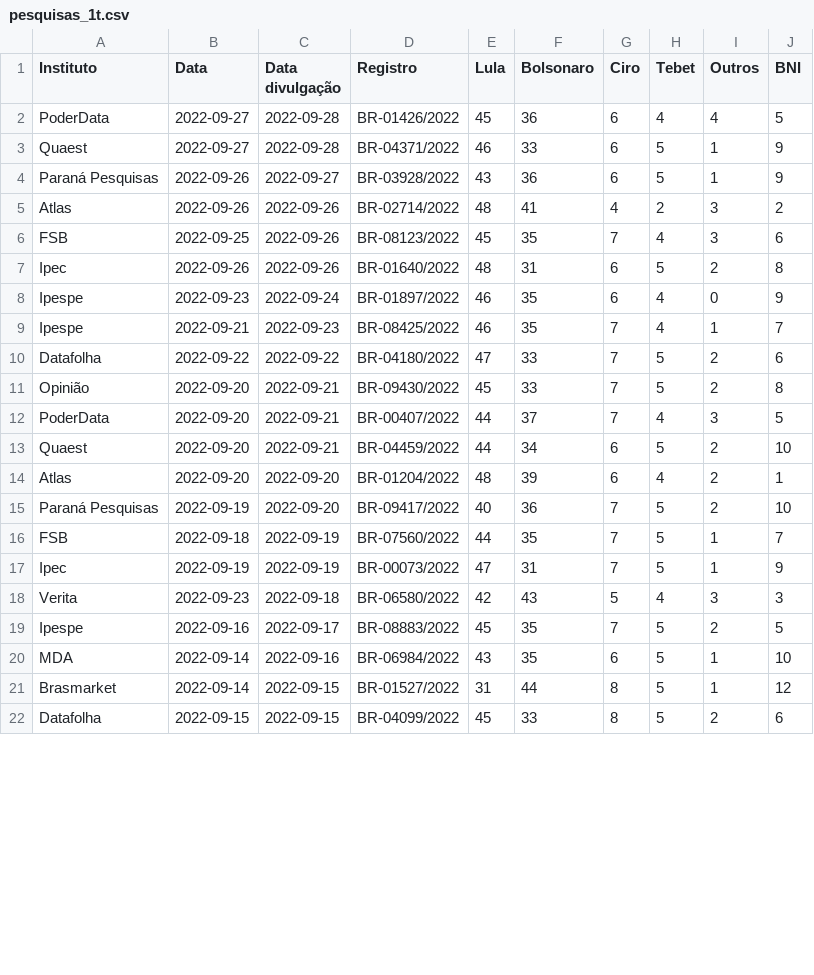
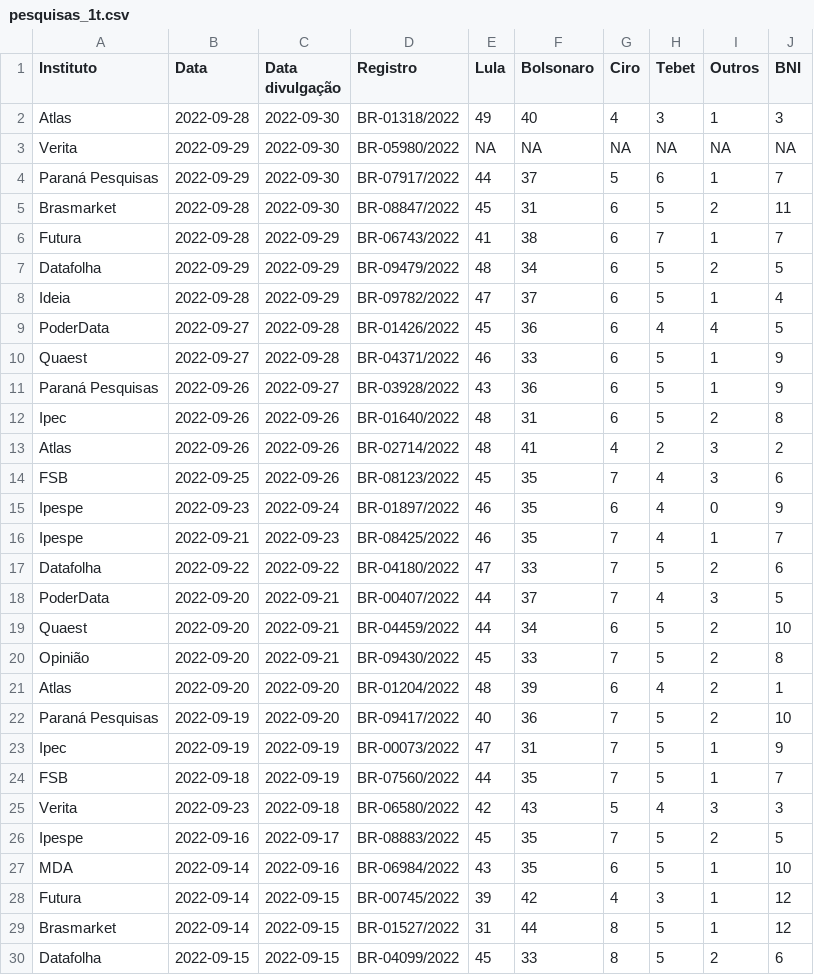
Before and after one commit to Nexo-Dados/pesquisas-presidenciais-2022, a CSV file: pesquisas_1t.csv, drawn as a sheet; only a part is shown; the diff covers the shown part only.

```diff
--- a/pesquisas_1t.csv
+++ b/pesquisas_1t.csv
@@ -1,2 +1,9 @@
 "Instituto","Data","Data divulgação","Registro","Lula","Bolsonaro","Ciro","Tebet","Outros","BNI"
+"Atlas",2022-09-28,2022-09-30,"BR-01318/2022",49,40,4,3,1,3
+"Verita",2022-09-29,2022-09-30,"BR-05980/2022",NA,NA,NA,NA,NA,NA
+"Paraná Pesquisas",2022-09-29,2022-09-30,"BR-07917/2022",44,37,5,6,1,7
+"Brasmarket",2022-09-28,2022-09-30,"BR-08847/2022",45,31,6,5,2,11
+"Futura",2022-09-28,2022-09-29,"BR-06743/2022",41,38,6,7,1,7
+"Datafolha",2022-09-29,2022-09-29,"BR-09479/2022",48,34,6,5,2,5
+"Ideia",2022-09-28,2022-09-29,"BR-09782/2022",47,37,6,5,1,4
 "PoderData",2022-09-27,2022-09-28,"BR-01426/2022",45,36,6,4,4,5
@@ -4,5 +11,5 @@
 "Paraná Pesquisas",2022-09-26,2022-09-27,"BR-03928/2022",43,36,6,5,1,9
+"Ipec",2022-09-26,2022-09-26,"BR-01640/2022",48,31,6,5,2,8
 "Atlas",2022-09-26,2022-09-26,"BR-02714/2022",48,41,4,2,3,2
 "FSB",2022-09-25,2022-09-26,"BR-08123/2022",45,35,7,4,3,6
-"Ipec",2022-09-26,2022-09-26,"BR-01640/2022",48,31,6,5,2,8
 "Ipespe",2022-09-23,2022-09-24,"BR-01897/2022",46,35,6,4,0,9
@@ -10,9 +17,9 @@
 "Datafolha",2022-09-22,2022-09-22,"BR-04180/2022",47,33,7,5,2,6
-"Opinião",2022-09-20,2022-09-21,"BR-09430/2022",45,33,7,5,2,8
 "PoderData",2022-09-20,2022-09-21,"BR-00407/2022",44,37,7,4,3,5
 "Quaest",2022-09-20,2022-09-21,"BR-04459/2022",44,34,6,5,2,10
+"Opinião",2022-09-20,2022-09-21,"BR-09430/2022",45,33,7,5,2,8
 "Atlas",2022-09-20,2022-09-20,"BR-01204/2022",48,39,6,4,2,1
 "Paraná Pesquisas",2022-09-19,2022-09-20,"BR-09417/2022",40,36,7,5,2,10
+"Ipec",2022-09-19,2022-09-19,"BR-00073/2022",47,31,7,5,1,9
 "FSB",2022-09-18,2022-09-19,"BR-07560/2022",44,35,7,5,1,7
-"Ipec",2022-09-19,2022-09-19,"BR-00073/2022",47,31,7,5,1,9
 "Verita",2022-09-23,2022-09-18,"BR-06580/2022",42,43,5,4,3,3
@@ -20,2 +27,3 @@
 "MDA",2022-09-14,2022-09-16,"BR-06984/2022",43,35,6,5,1,10
+"Futura",2022-09-14,2022-09-15,"BR-00745/2022",39,42,4,3,1,12
 "Brasmarket",2022-09-14,2022-09-15,"BR-01527/2022",31,44,8,5,1,12
```
Also changed, not shown: 93 moved rows elsewhere in this file, 4 other files.
